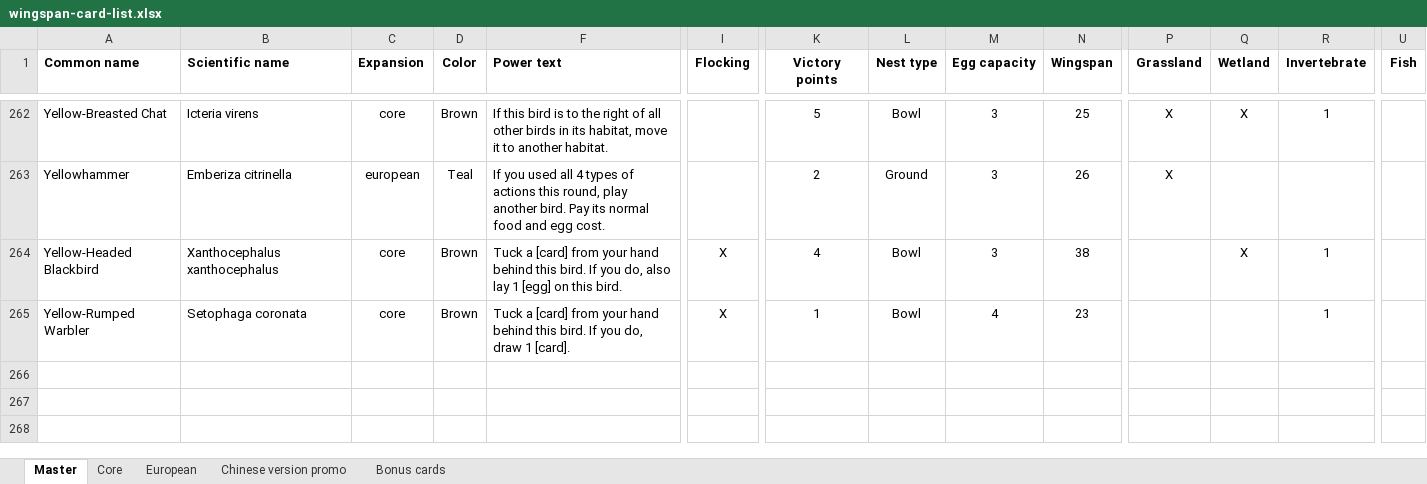
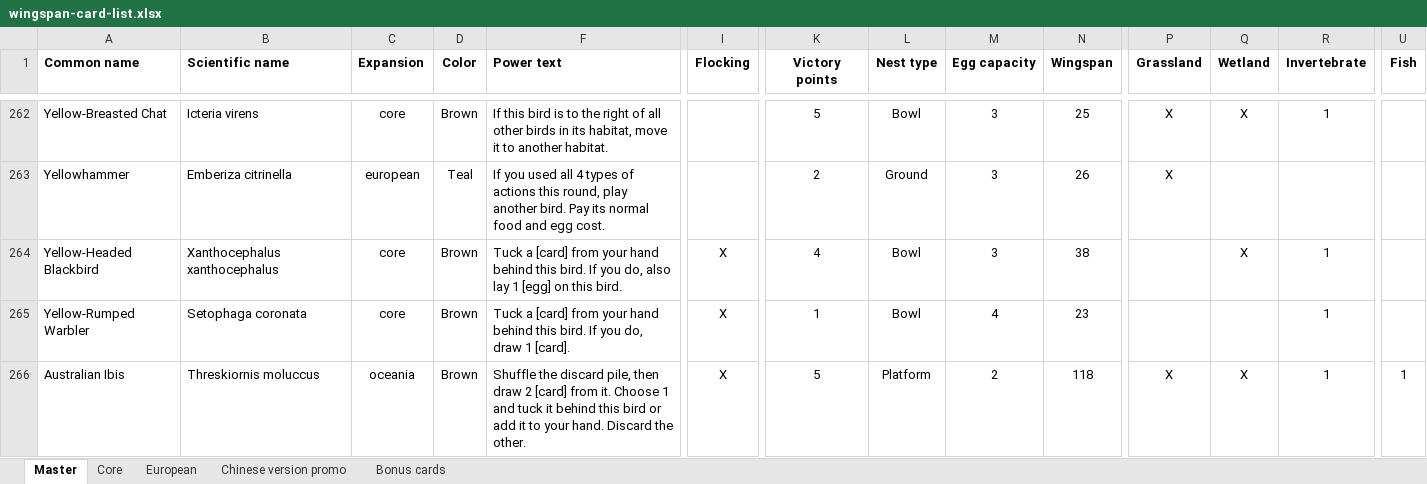
Before and after one commit to navarog/wingsearch, an Excel workbook: scripts/wingspan-card-list.xlsx, sheet Master, drawn as a sheet; only a part is shown, gaps mark what is left out; values as stored, in another font and other column widths than the file's, no borders; conditional formats and table styles not drawn; rows hold the shown columns only; the diff names each change by its address in the sheet, - before the commit and + after, or states it on an @@ line.

Commit message:
Add Australian Ibis

```diff
--- a/scripts/wingspan-card-list.xlsx (sheet Master)
+++ b/scripts/wingspan-card-list.xlsx (sheet Master)
+row 266: Australian Ibis | Threskiornis moluccus | oceania | Brown | Shuffle the discard pile, then draw 2 [card] from it. Choose 1 and tuck it behind this bird or add it to your hand. Discard the other. | X | 5 | Platform | 2 | 118 | X | X | 1 | 1
```
Also changed, not shown: 5 other files.
